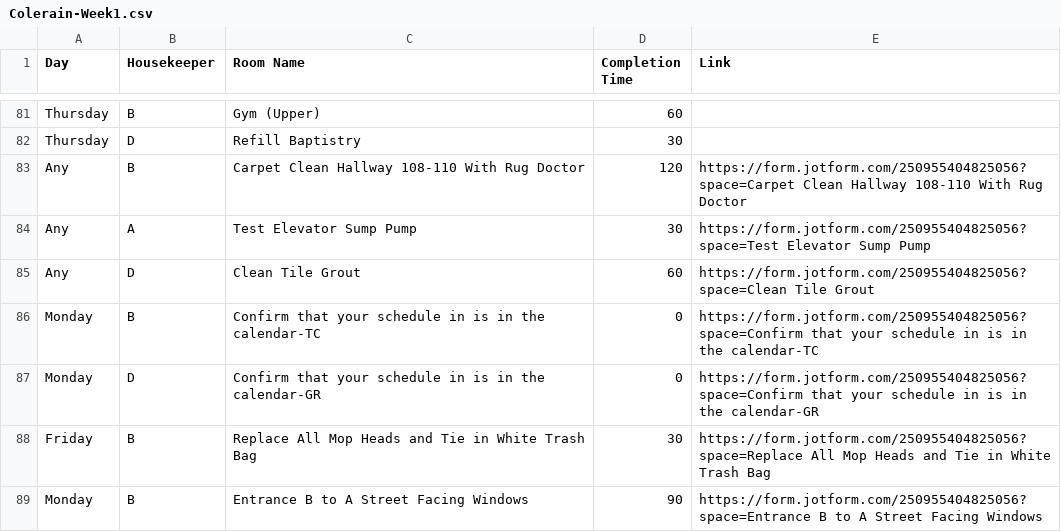
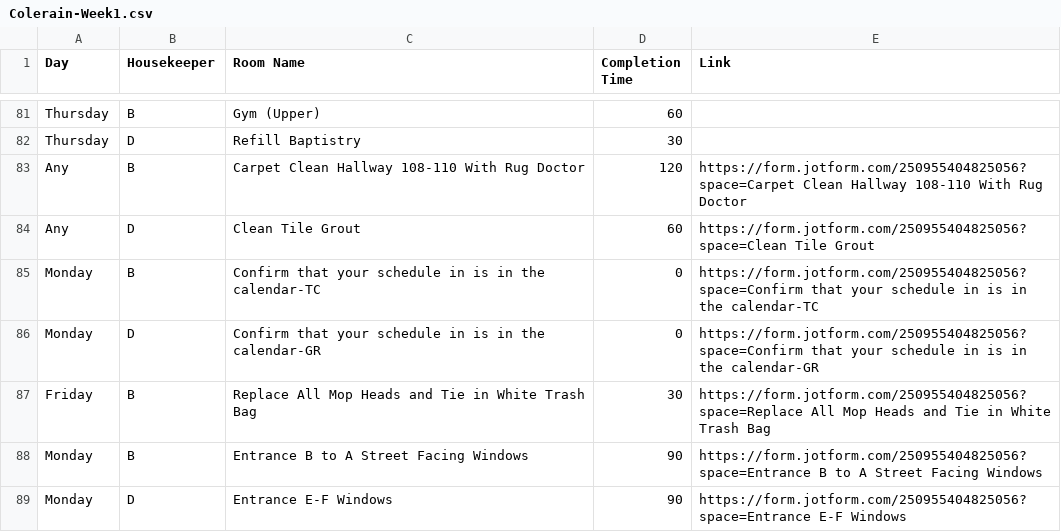
Before and after one commit to nothinghysterical/repository, a CSV file: schedules/Colerain-Week1.csv, drawn as a sheet; only a part is shown, gaps mark what is left out; the shorter side is filled out with more unchanged rows.

Commit message:
Update Colerain-Week1.csv

```diff
--- a/schedules/Colerain-Week1.csv
+++ b/schedules/Colerain-Week1.csv
@@ -83,3 +83,2 @@ Thursday,D,Refill Baptistry,30,
 Any,B,Carpet Clean Hallway 108-110 With Rug Doctor,120,https://form.jotform.com/250955404825056?space=Carpet Clean Hallway 108-110 With Rug Doctor
-Any,A,Test Elevator Sump Pump,30,https://form.jotform.com/250955404825056?space=Test Elevator Sump Pump
 Any,D,Clean Tile Grout,60,https://form.jotform.com/250955404825056?space=Clean Tile Grout
```
